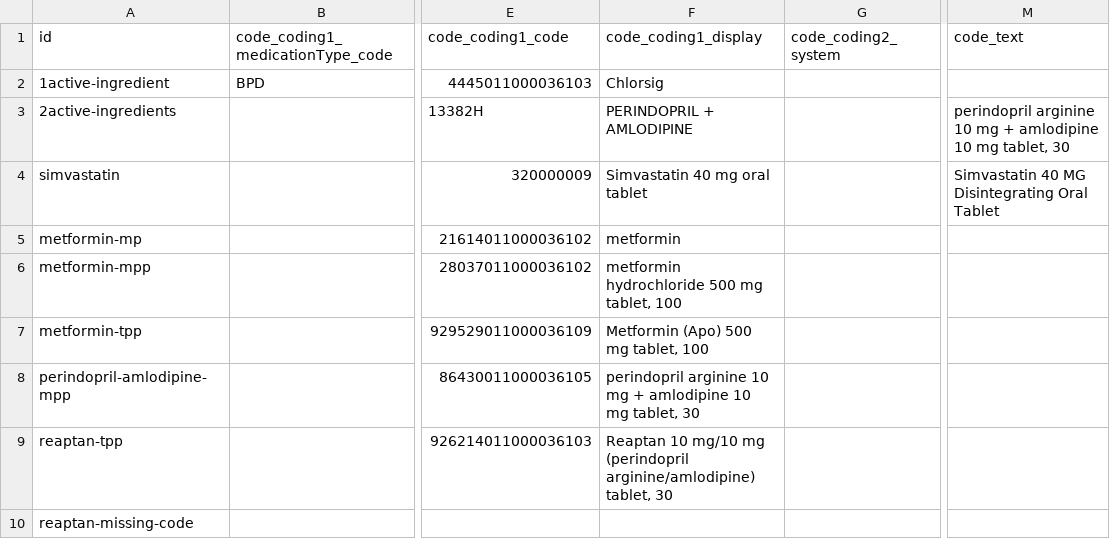
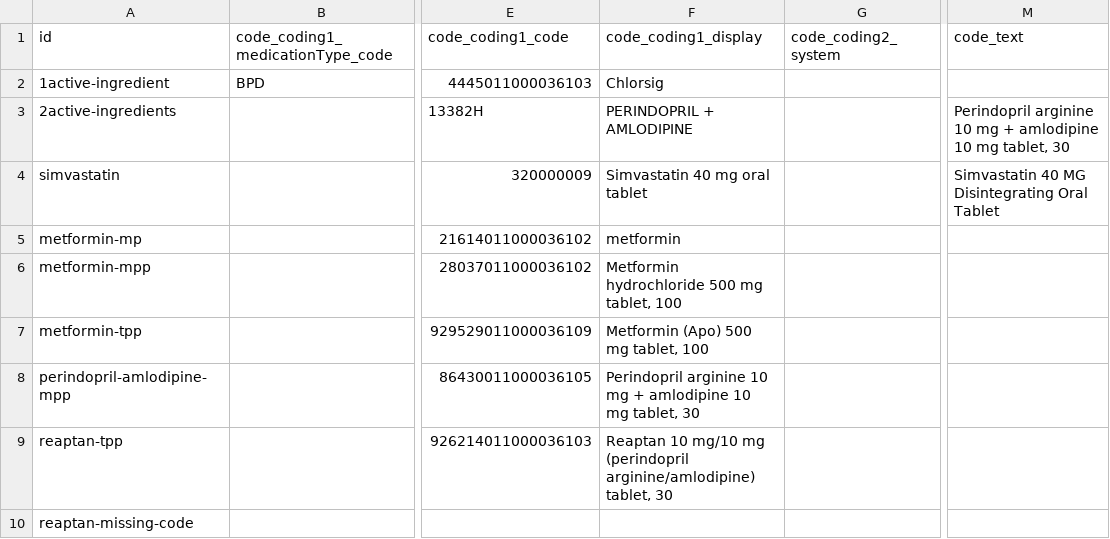
Before and after one commit to hl7au/au-fhir-test-data, a CSV file: testdata-csv/AU Core Sample Data - Medication.csv, drawn as a sheet; only a part is shown, gaps mark what is left out; the diff names each change by its address in the sheet, - before the commit and + after, or states it on an @@ line.

```diff
--- a/testdata-csv/AU Core Sample Data - Medication.csv
+++ b/testdata-csv/AU Core Sample Data - Medication.csv
-M3 (code_text): perindopril arginine 10…
+M3 (code_text): Perindopril arginine 10…
-F6 (code_coding1_display): metformin hydrochloride 500 mg tablet, 100
+F6 (code_coding1_display): Metformin hydrochloride 500 mg tablet, 100
-F8 (code_coding1_display): perindopril arginine 10…
+F8 (code_coding1_display): Perindopril arginine 10…
```
Also changed, not shown: testdata-csv/AU Core Sample Data - Immunization.csv, testdata-csv/AU Core Sample Data - MedicationRequest.csv, 2 other files.
